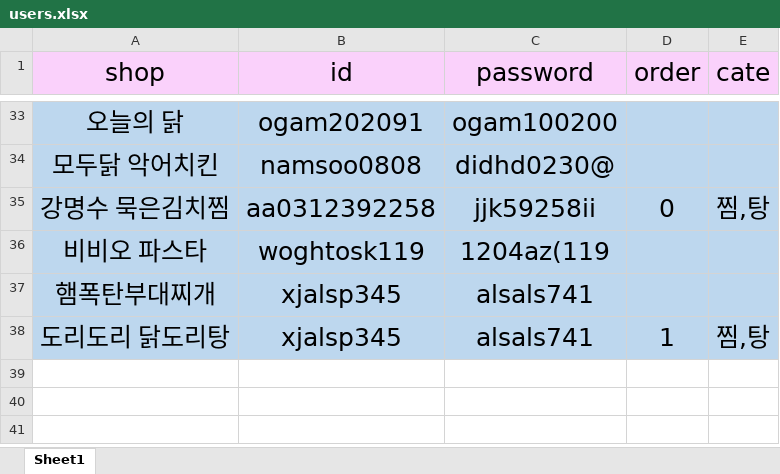
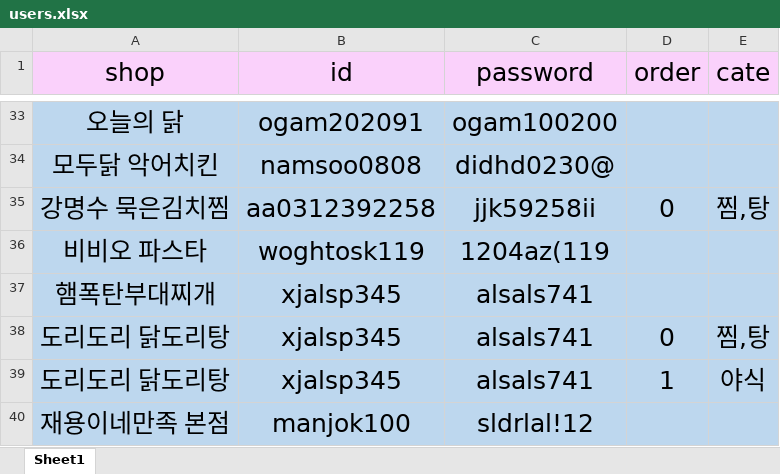
Before and after one commit to seongpil0948/injae, an Excel workbook: users.xlsx, sheet Sheet1, drawn as a sheet; only a part is shown, gaps mark what is left out; values as stored, in another font and other column widths than the file's, no borders; the diff names each change by its address in the sheet, - before the commit and + after, or states it on an @@ line.

Commit message:
from_injae

```diff
--- a/users.xlsx (sheet Sheet1)
+++ b/users.xlsx (sheet Sheet1)
-D38 (order): 1
+D38 (order): 0
+row 39: 도리도리 닭도리탕 | xjalsp345 | alsals741 | 1 | 야식
+row 40: 재용이네만족 본점 | manjok100 | sldrlal!12
```
